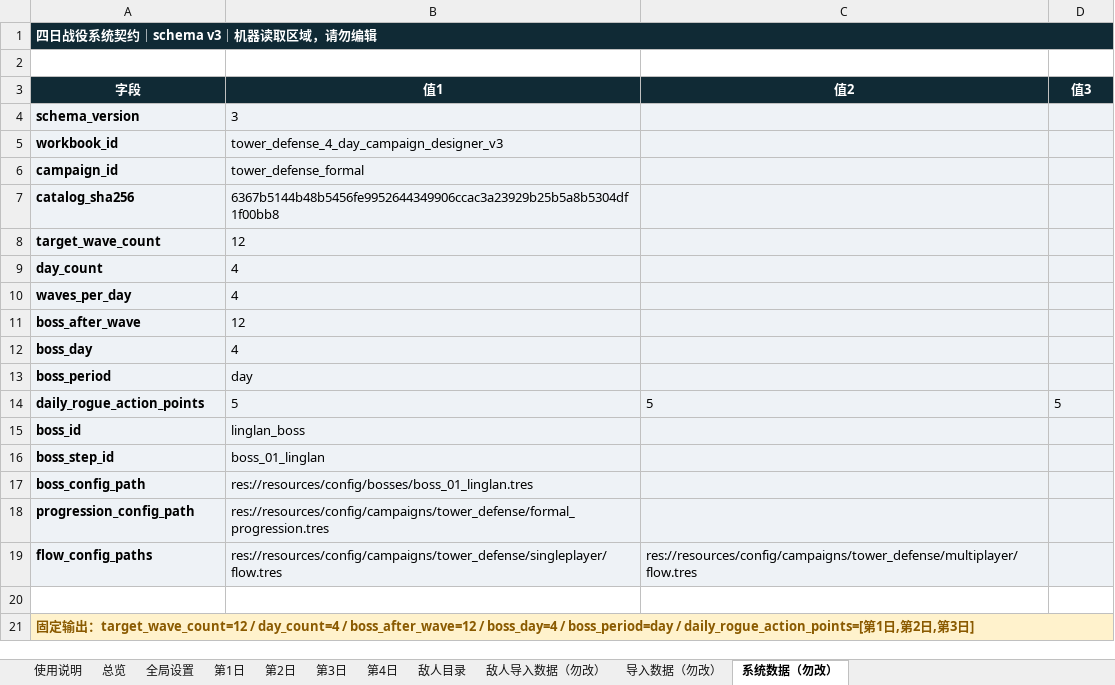
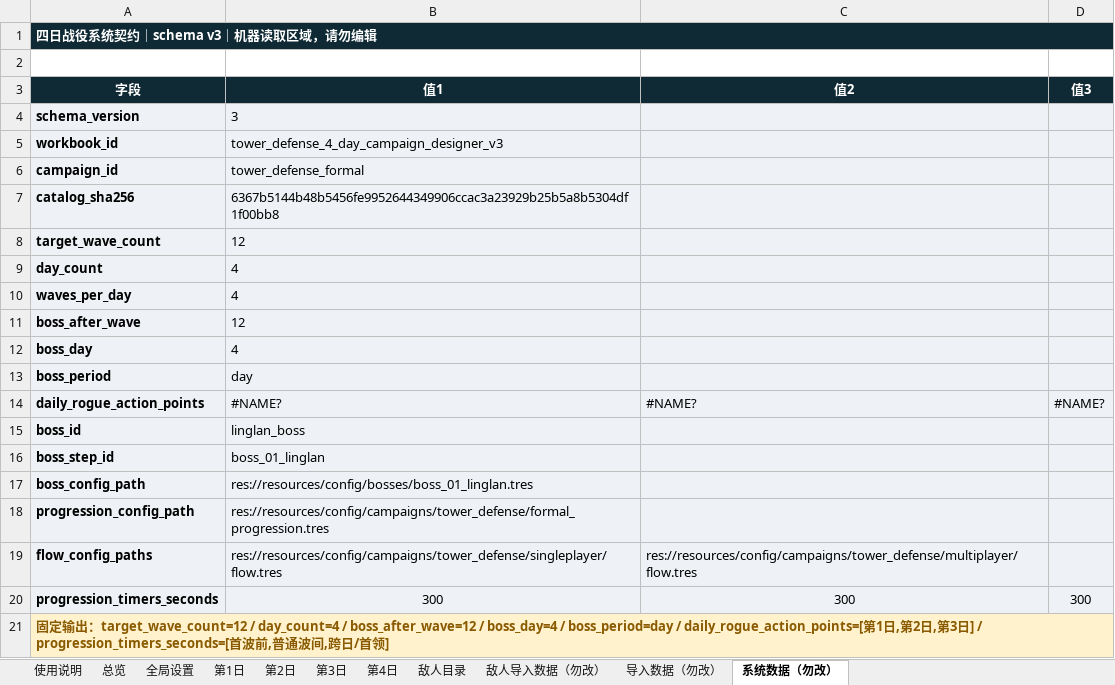
Before and after one commit to wanheng20031114/arc-nice, an Excel workbook: reports/塔防模式_4日战役智能设计器.xlsx, sheet 系统数据（勿改）, drawn as a sheet; values as stored, in another font and other column widths than the file's, no borders; the diff names each change by its address in the sheet, - before the commit and + after, or states it on an @@ line.

```diff
--- a/reports/塔防模式_4日战役智能设计器.xlsx (sheet 系统数据（勿改）)
+++ b/reports/塔防模式_4日战役智能设计器.xlsx (sheet 系统数据（勿改）)
-B14 (值1): 5
+B14 (值1): #NAME?
-C14 (值2): 5
+C14 (值2): #NAME?
-D14 (值3): 5
+D14 (值3): #NAME?
-row 20: (empty)
+row 20: progression_timers_seconds | 300 | 300 | 300
-A20:D20 fill: none
+A20:D20 fill: #EEF2F6
-A21 (字段): …日]
+A21 (字段): …日] / progression_timers_seconds=[首波前,普通波间,跨日/首领]
```
Also changed, not shown: sheet 敌人导入数据（勿改）, sheet 导入数据（勿改）, sheet 总览, sheet 第1日, sheet 第3日, sheet 第2日, 3 more sheets, charts or pictures, 6 other files.
